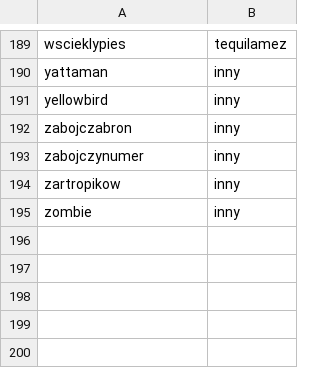
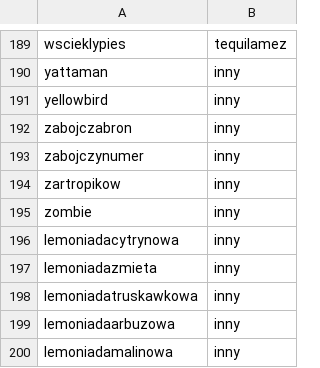
Before and after one commit to jacentys/Drinkoteka, a TSV file: Drinkoteka/Model/TSV/DTeka - DrinkiAlkGlowny.tsv, drawn as a sheet; only a part is shown, gaps mark what is left out; the diff names each change by its address in the sheet, - before the commit and + after, or states it on an @@ line.

```diff
--- a/Drinkoteka/Model/TSV/DTeka - DrinkiAlkGlowny.tsv
+++ b/Drinkoteka/Model/TSV/DTeka - DrinkiAlkGlowny.tsv
+row 196: lemoniadacytrynowa | inny
+row 197: lemoniadazmieta | inny
+row 198: lemoniadatruskawkowa | inny
+row 199: lemoniadaarbuzowa | inny
+row 200: lemoniadamalinowa | inny
```
Also changed, not shown: Drinkoteka/Model/TSV/DTeka - Drinki.tsv, Drinkoteka/Model/TSV/DTeka - DrinkiPrzepisy.tsv, 15 other files.
